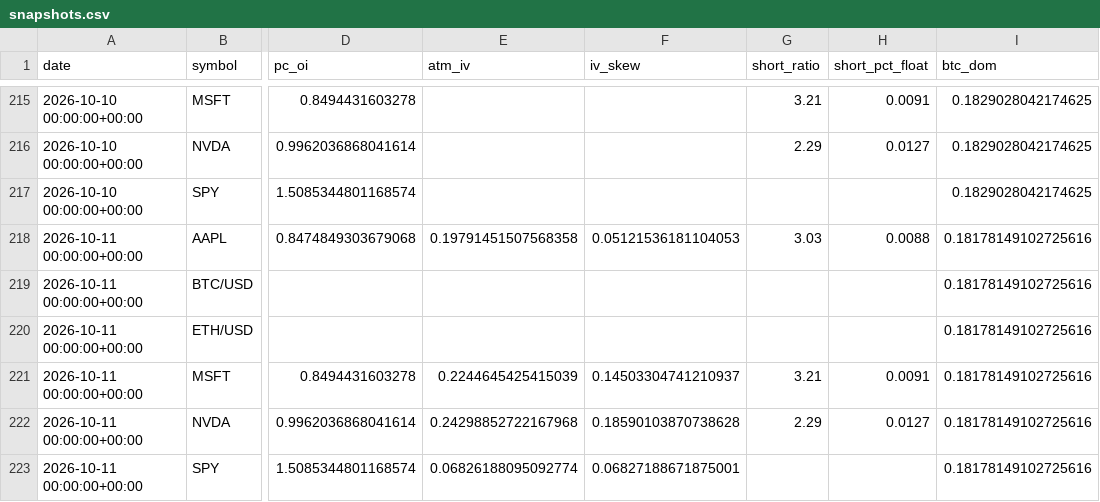
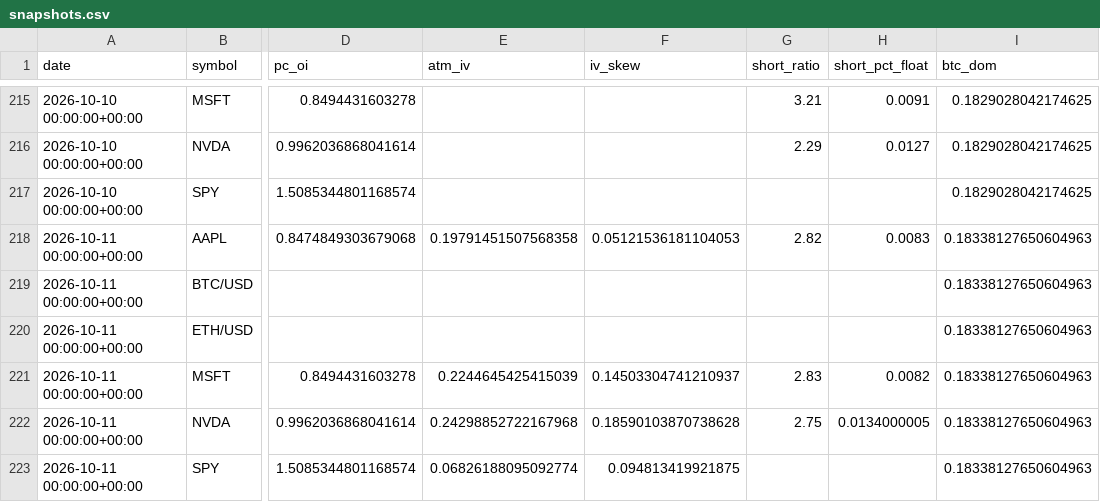
Before and after one commit to SoonToBeDataScientist/DashQV2, a CSV file: data/snapshots.csv, drawn as a sheet; only a part is shown, gaps mark what is left out; the diff names each change by its address in the sheet, - before the commit and + after, or states it on an @@ line.

```diff
--- a/data/snapshots.csv
+++ b/data/snapshots.csv
-G218 (short_ratio): 3.03
+G218 (short_ratio): 2.82
-H218 (short_pct_float): 0.0088
+H218 (short_pct_float): 0.0083
-I218:I223 (btc_dom): 0.18178149102725616
+I218:I223 (btc_dom): 0.18338127650604963
-G221 (short_ratio): 3.21
+G221 (short_ratio): 2.83
-H221 (short_pct_float): 0.0091
+H221 (short_pct_float): 0.0082
-G222 (short_ratio): 2.29
+G222 (short_ratio): 2.75
-H222 (short_pct_float): 0.0127
+H222 (short_pct_float): 0.0134000005
-F223 (iv_skew): 0.06827188671875001
+F223 (iv_skew): 0.094813419921875
```
Also changed, not shown: data/sentiment.csv, 2 other files.
